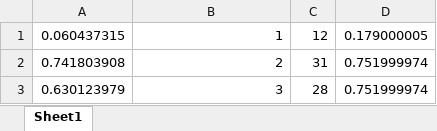
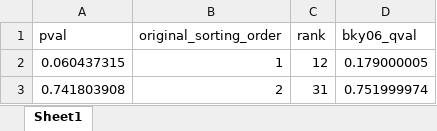
Before and after one commit to dmbwebb/qval, an Excel workbook: pvals_results_sharpened.xlsx, sheet Sheet1, drawn as a sheet; only a part is shown; the shorter side is filled out with more unchanged rows; values as stored, in another font and other column widths than the file's, no borders; the diff names each change by its address in the sheet, - before the commit and + after, or states it on an @@ line.

```diff
--- a/pvals_results_sharpened.xlsx (sheet Sheet1)
+++ b/pvals_results_sharpened.xlsx (sheet Sheet1)
+row 1: pval | original_sorting_order | rank | bky06_qval
```
Also changed, not shown: pvals_results.xlsx, 5 other files.
